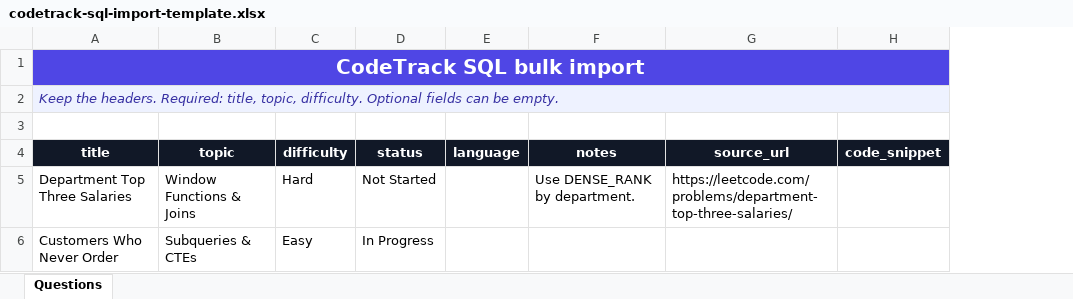
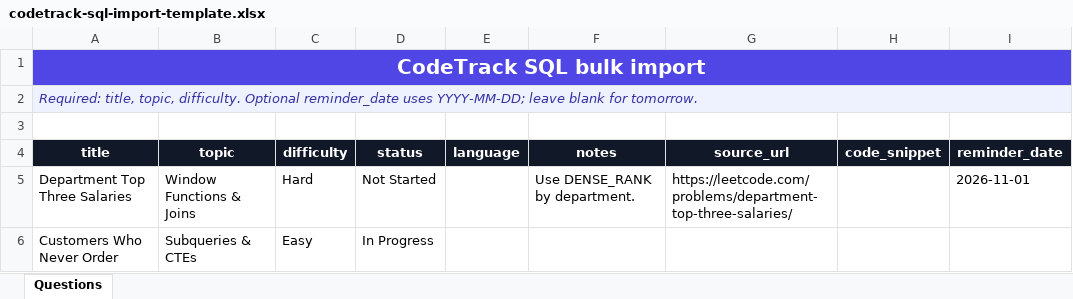
Before and after one commit to hahho2/Tracking_Sheets, an Excel workbook: public/templates/codetrack-sql-import-template.xlsx, sheet Questions, drawn as a sheet; values as stored, in another font and other column widths than the file's, no borders; the diff names each change by its address in the sheet, - before the commit and + after, or states it on an @@ line.

Commit message:
Support reminder dates in Excel imports

```diff
--- a/public/templates/codetrack-sql-import-template.xlsx (sheet Questions)
+++ b/public/templates/codetrack-sql-import-template.xlsx (sheet Questions)
+column I (reminder_date), row 5: 2026-11-01
-A2 (title): Keep the headers. Required: title, topic, difficulty. Optional fields can be empty.
+A2 (title): Required: title, topic, difficulty. Optional reminder_date uses YYYY-MM-DD; leave blank for tomorrow.
```
Also changed, not shown: public/templates/codetrack-language-import-template.xlsx, 2 other files.
